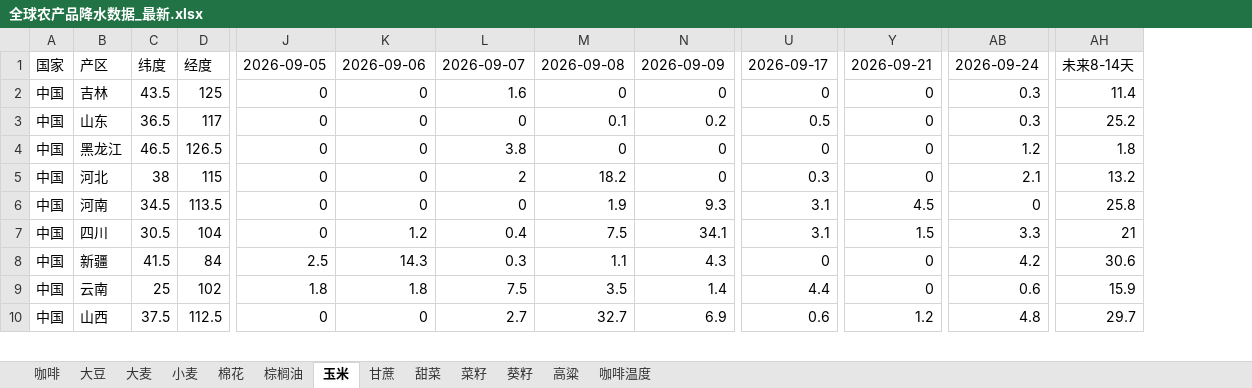
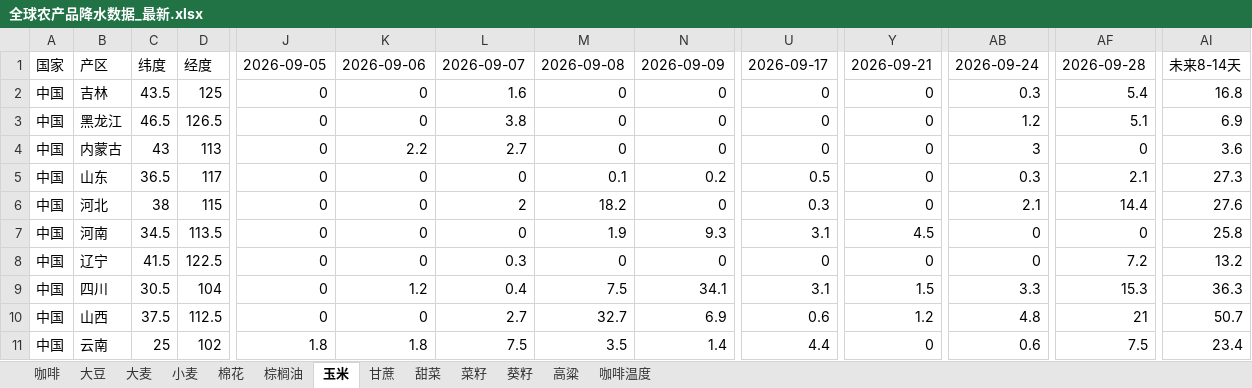
Before and after one commit to 2368846312-oss/ag-weather, an Excel workbook: 全球农产品降水数据_最新.xlsx, sheet 玉米, drawn as a sheet; only a part is shown, gaps mark what is left out; values as stored, in another font and other column widths than the file's, no cell formats; removed rows and columns are numbered as before the commit, all else as after; rows hold the shown columns only; the diff covers the shown part only; the diff names each change by its address in the sheet, - before the commit and + after, or states it on an @@ line.

```diff
--- a/全球农产品降水数据_最新.xlsx (sheet 玉米)
+++ b/全球农产品降水数据_最新.xlsx (sheet 玉米)
+column AF, rows 1-3: 2026-09-28 | 5.4 | 5.1; rows 6-7: 14.4 | 0; rows 9-11: 15.3 | 21 | 7.5
-AI2: 11.4
+AI2: 16.8
-row 3: 中国 | 山东 | 36.5 | 117 | 0 | 0 | 0 | 0.1 | 0.2 | 0.5 | 0 | 0.3 | 25.2
-AI3: 1.8
+AI3: 6.9
@@ row 12 moved to row 4: 中国 @@
+row 5: 中国 | 山东 | 36.5 | 117 | 0 | 0 | 0 | 0.1 | 0.2 | 0.5 | 0 | 0.3 | 2.1 | 27.3
-AI6: 13.2
+AI6: 27.6
+row 8: 中国 | 辽宁 | 41.5 | 122.5 | 0 | 0 | 0.3 | 0 | 0 | 0 | 0 | 0 | 7.2 | 13.2
-AI9: 21
+AI9: 36.3
-B10: 新疆
+B10: 山西
-C10: 41.5
+C10: 37.5
-D10: 84
+D10: 112.5
-J10: 2.5
+J10: 0
-K10: 14.3
+K10: 0
-L10: 0.3
+L10: 2.7
-M10: 1.1
+M10: 32.7
-N10: 4.3
+N10: 6.9
-U10: 0
+U10: 0.6
-Y10: 0
+Y10: 1.2
-AB10: 4.2
+AB10: 4.8
-AI10: 30.6
+AI10: 50.7
-AI11: 15.9
+AI11: 23.4
-row 10: 中国 | 山西 | 37.5 | 112.5 | 0 | 0 | 2.7 | 32.7 | 6.9 | 0.6 | 1.2 | 4.8 | 29.7
```
Also changed, not shown: 12 added rows, 12 removed rows, 6 moved rows and 91 edited cells elsewhere in this sheet, sheet 小麦, sheet 葵籽, sheet 菜籽, sheet 大豆, sheet 大麦, sheet 甘蔗, 6 more sheets, cell formats, VHI_Data/VHI_最近6周汇总.xlsx.
